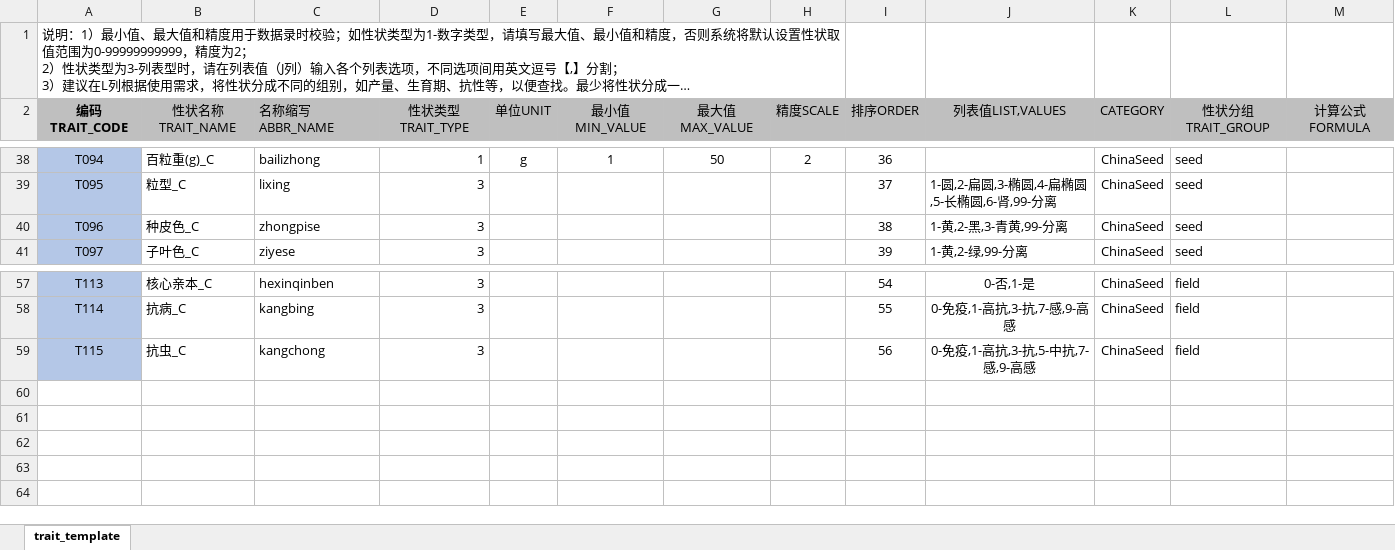
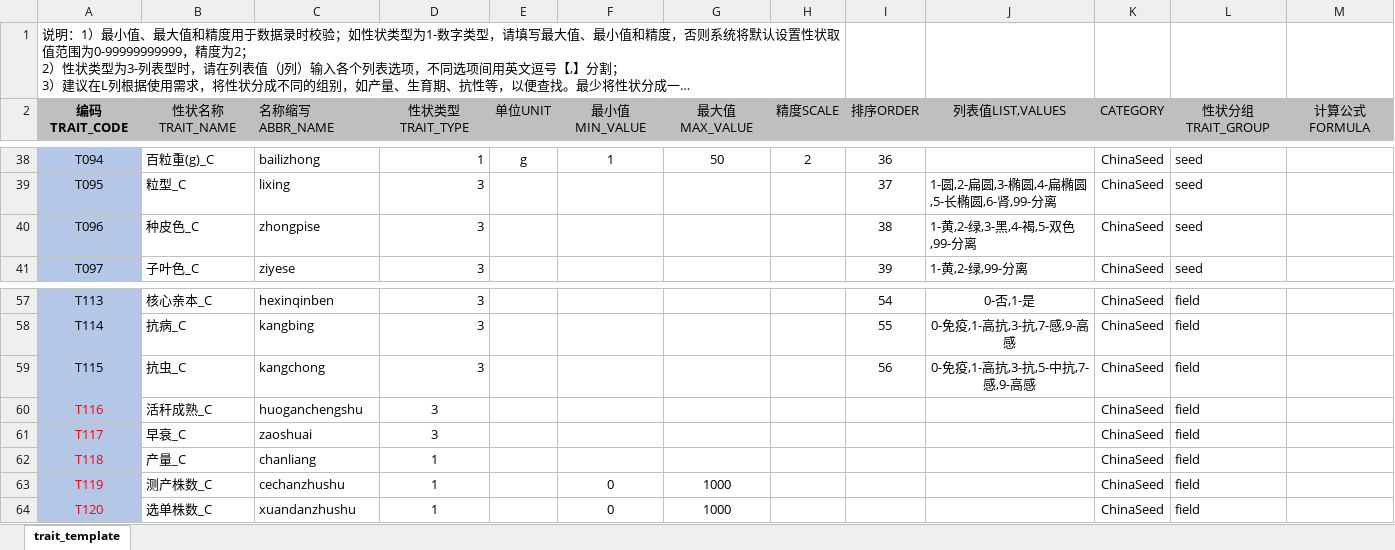
Before and after one commit to zhaoqingsonga/soyplant, an Excel workbook: temp_traits_baiaoyun.xlsx, sheet trait_template, drawn as a sheet; only a part is shown, gaps mark what is left out; long unchanged cells end in …; values as stored, in another font and other column widths than the file's, no borders; table styles not drawn; the diff names each change by its address in the sheet, - before the commit and + after, or states it on an @@ line.

```diff
--- a/temp_traits_baiaoyun.xlsx (sheet trait_template)
+++ b/temp_traits_baiaoyun.xlsx (sheet trait_template)
-J40 (列表值LIST,VALUES): 1-黄,2-黑,3-青黄,99-分离
+J40 (列表值LIST,VALUES): 1-黄,2-绿,3-黑,4-褐,5-双色,99-分离
+row 60: T116 | 活秆成熟_C | huoganchengshu | 3 |  |  |  |  |  |  | ChinaSeed | field
+row 61: T117 | 早衰_C | zaoshuai | 3 |  |  |  |  |  |  | ChinaSeed | field
+row 62: T118 | 产量_C | chanliang | 1 |  |  |  |  |  |  | ChinaSeed | field
+row 63: T119 | 测产株数_C | cechanzhushu | 1 |  | 0 | 1000 |  |  |  | ChinaSeed | field
+row 64: T120 | 选单株数_C | xuandanzhushu | 1 |  | 0 | 1000 |  |  |  | ChinaSeed | field
```
Also changed, not shown: temp_traits.xlsx, temp_traits_qr.xlsx, 6 other files.
